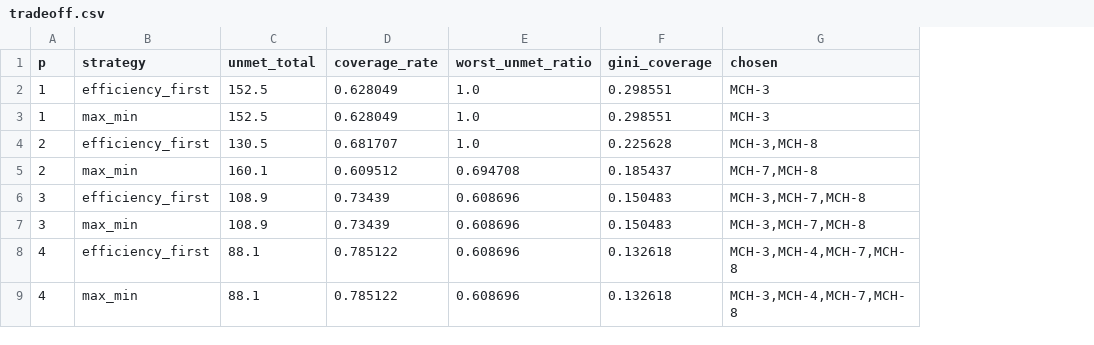
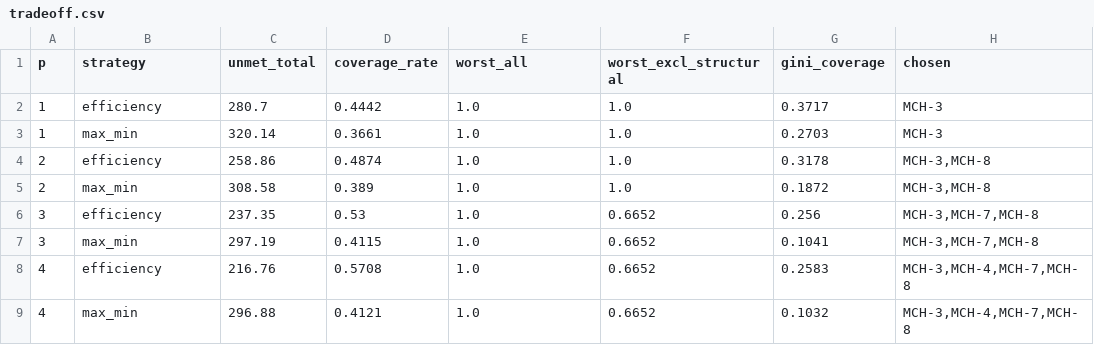
Before and after one commit to KN-1998/mcm2027-b-phoenix-cooling, a CSV file: results/q2_tradeoff/tradeoff.csv, drawn as a sheet; addresses are those after the commit; the diff names each change by its address in the sheet, - before the commit and + after, or states it on an @@ line.

```diff
--- a/results/q2_tradeoff/tradeoff.csv
+++ b/results/q2_tradeoff/tradeoff.csv
+column F (worst_excl_structural), rows 2-9: 1.0 | 1.0 | 1.0 | 1.0 | 0.6652 | 0.6652 | 0.6652 | 0.6652
-E1: worst_unmet_ratio
+E1: worst_all
-B2 (strategy): efficiency_first
+B2 (strategy): efficiency
-C2 (unmet_total): 152.5
+C2 (unmet_total): 280.7
-D2 (coverage_rate): 0.628049
+D2 (coverage_rate): 0.4442
-G2 (gini_coverage): 0.298551
+G2 (gini_coverage): 0.3717
-C3 (unmet_total): 152.5
+C3 (unmet_total): 320.14
-D3 (coverage_rate): 0.628049
+D3 (coverage_rate): 0.3661
-G3 (gini_coverage): 0.298551
+G3 (gini_coverage): 0.2703
-B4 (strategy): efficiency_first
+B4 (strategy): efficiency
-C4 (unmet_total): 130.5
+C4 (unmet_total): 258.86
-D4 (coverage_rate): 0.681707
+D4 (coverage_rate): 0.4874
-G4 (gini_coverage): 0.225628
+G4 (gini_coverage): 0.3178
-C5 (unmet_total): 160.1
+C5 (unmet_total): 308.58
-D5 (coverage_rate): 0.609512
+D5 (coverage_rate): 0.389
-E5 (worst_all): 0.694708
+E5 (worst_all): 1.0
-G5 (gini_coverage): 0.185437
+G5 (gini_coverage): 0.1872
-H5 (chosen): MCH-7,MCH-8
+H5 (chosen): MCH-3,MCH-8
-B6 (strategy): efficiency_first
+B6 (strategy): efficiency
-C6 (unmet_total): 108.9
+C6 (unmet_total): 237.35
-D6 (coverage_rate): 0.73439
+D6 (coverage_rate): 0.53
-E6:E9 (worst_all): 0.608696
+E6:E9 (worst_all): 1.0
-G6 (gini_coverage): 0.150483
+G6 (gini_coverage): 0.256
-C7 (unmet_total): 108.9
+C7 (unmet_total): 297.19
-D7 (coverage_rate): 0.73439
+D7 (coverage_rate): 0.4115
-G7 (gini_coverage): 0.150483
+G7 (gini_coverage): 0.1041
-B8 (strategy): efficiency_first
+B8 (strategy): efficiency
-C8 (unmet_total): 88.1
+C8 (unmet_total): 216.76
-D8 (coverage_rate): 0.785122
+D8 (coverage_rate): 0.5708
-G8 (gini_coverage): 0.132618
+G8 (gini_coverage): 0.2583
-C9 (unmet_total): 88.1
+C9 (unmet_total): 296.88
-D9 (coverage_rate): 0.785122
+D9 (coverage_rate): 0.4121
-G9 (gini_coverage): 0.132618
+G9 (gini_coverage): 0.1032
```
Also changed, not shown: data/processed/sites.csv, results/q2_attribution/threshold_sweep.csv, 19 other files.
